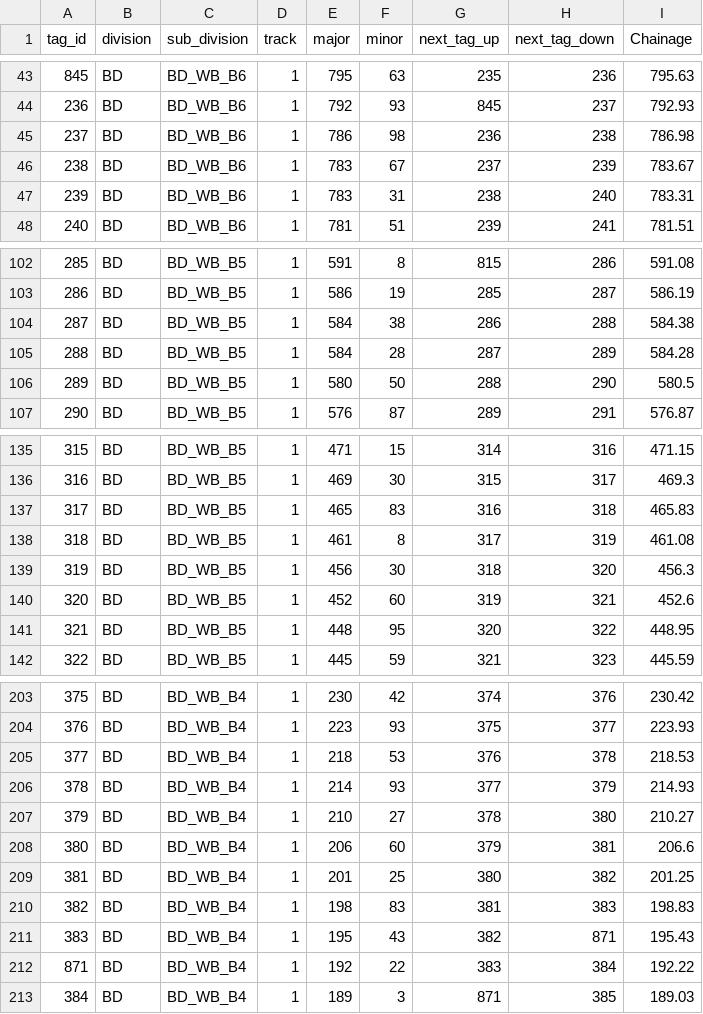
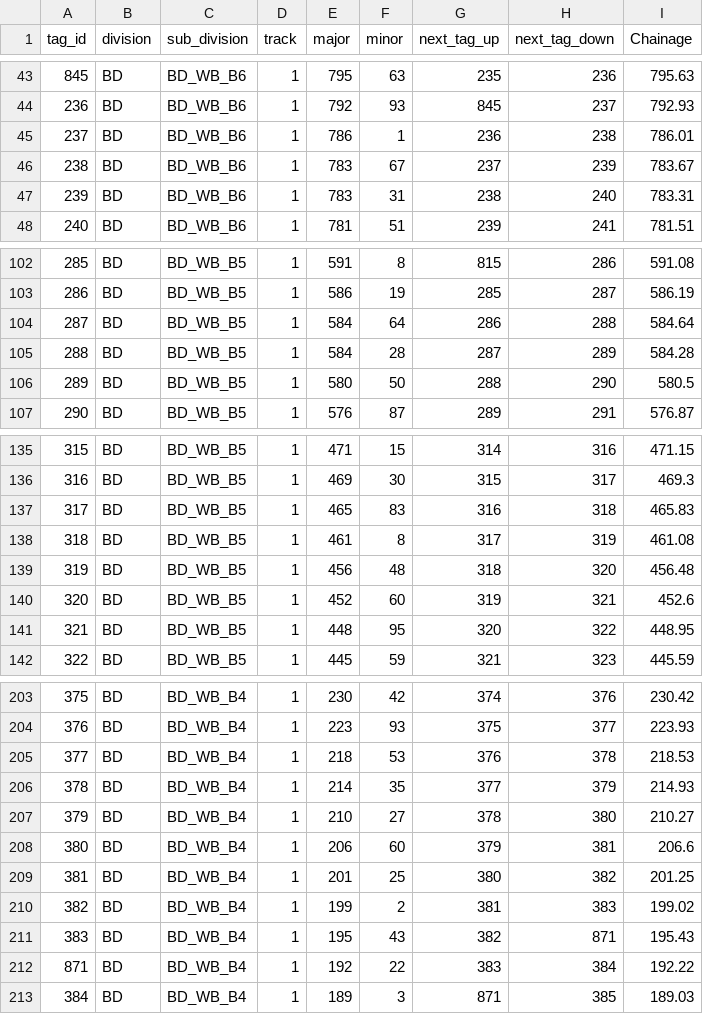
Before and after one commit to reeshee/RFID-Tracker, a CSV file: BDWB_Tags.csv, drawn as a sheet; only a part is shown, gaps mark what is left out.

Commit message:
Update BDWB_Tags.csv with most updated chainage measurements

```diff
--- a/BDWB_Tags.csv
+++ b/BDWB_Tags.csv
@@ -44,3 +44,3 @@ tag_id,division,sub_division,track,major,minor,next_tag_up,next_tag_down,Chainag
 236,BD,BD_WB_B6,1,792,93,845,237,792.93
-237,BD,BD_WB_B6,1,786,98,236,238,786.98
+237,BD,BD_WB_B6,1,786,1,236,238,786.01
 238,BD,BD_WB_B6,1,783,67,237,239,783.67
@@ -103,3 +103,3 @@ tag_id,division,sub_division,track,major,minor,next_tag_up,next_tag_down,Chainag
 286,BD,BD_WB_B5,1,586,19,285,287,586.19
-287,BD,BD_WB_B5,1,584,38,286,288,584.38
+287,BD,BD_WB_B5,1,584,64,286,288,584.64
 288,BD,BD_WB_B5,1,584,28,287,289,584.28
@@ -138,3 +138,3 @@ tag_id,division,sub_division,track,major,minor,next_tag_up,next_tag_down,Chainag
 318,BD,BD_WB_B5,1,461,8,317,319,461.08
-319,BD,BD_WB_B5,1,456,30,318,320,456.3
+319,BD,BD_WB_B5,1,456,48,318,320,456.48
 320,BD,BD_WB_B5,1,452,60,319,321,452.6
@@ -205,3 +205,3 @@ tag_id,division,sub_division,track,major,minor,next_tag_up,next_tag_down,Chainag
 377,BD,BD_WB_B4,1,218,53,376,378,218.53
-378,BD,BD_WB_B4,1,214,93,377,379,214.93
+378,BD,BD_WB_B4,1,214,35,377,379,214.93
 379,BD,BD_WB_B4,1,210,27,378,380,210.27
@@ -209,3 +209,3 @@ tag_id,division,sub_division,track,major,minor,next_tag_up,next_tag_down,Chainag
 381,BD,BD_WB_B4,1,201,25,380,382,201.25
-382,BD,BD_WB_B4,1,198,83,381,383,198.83
+382,BD,BD_WB_B4,1,199,2,381,383,199.02
 383,BD,BD_WB_B4,1,195,43,382,871,195.43
```
